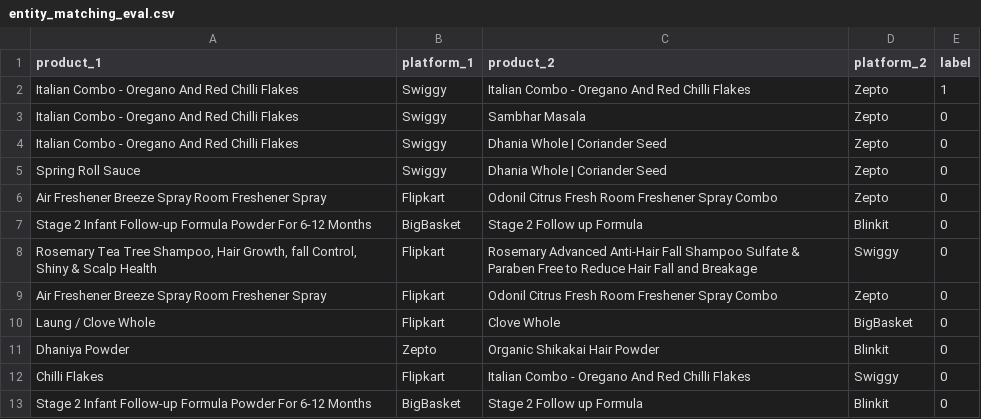
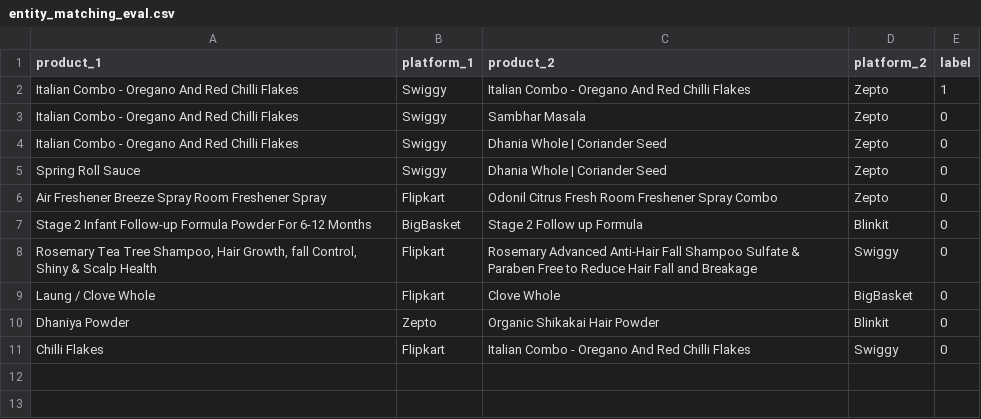
Before and after one commit to Paarshvi/CartWise, a CSV file: data/processed/entity_matching_eval.csv, drawn as a sheet.

Commit message:
feat: improve product entity matching

```diff
--- a/data/processed/entity_matching_eval.csv
+++ b/data/processed/entity_matching_eval.csv
@@ -8,3 +8,2 @@ product_1,platform_1,product_2,platform_2,label
 "Rosemary Tea Tree Shampoo, Hair Growth, fall Control, Shiny & Scalp Health",Flipkart,"Rosemary Advanced Anti-Hair Fall Shampoo Sulfate & Paraben Free to Reduce Hair Fall and Breakage",Swiggy,0
-"Air Freshener Breeze Spray Room Freshener Spray",Flipkart,"Odonil Citrus Fresh Room Freshener Spray Combo",Zepto,0
 "Laung / Clove Whole",Flipkart,"Clove Whole",BigBasket,0
@@ -12,2 +11 @@ product_1,platform_1,product_2,platform_2,label
 "Chilli Flakes",Flipkart,"Italian Combo - Oregano And Red Chilli Flakes",Swiggy,0
-"Stage 2 Infant Follow-up Formula Powder For 6-12 Months",BigBasket,"Stage 2 Follow up Formula",Blinkit,0
```
Also changed, not shown: 1 other file.
